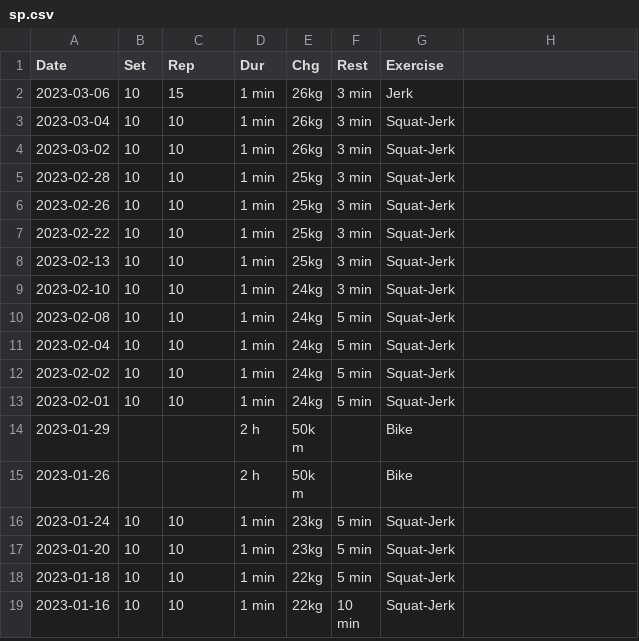
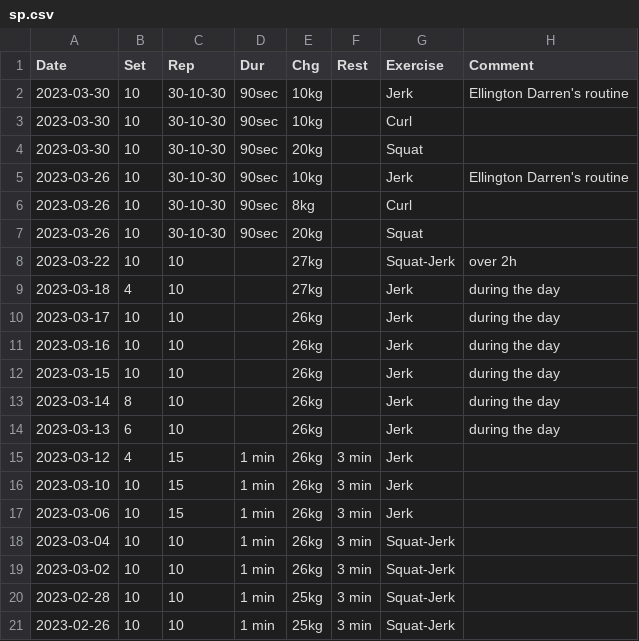
Before and after one commit to mkohlhaas/Sports-Protocol, a CSV file: sp.csv, drawn as a sheet; only a part is shown; the shorter side is filled out with more unchanged rows.

Commit message:
finishes March 2023.

```diff
--- a/sp.csv
+++ b/sp.csv
@@ -1,2 +1,17 @@
-Date,Set,Rep,Dur,Chg,Rest,Exercise
+Date,Set,Rep,Dur,Chg,Rest,Exercise,Comment
+2023-03-30,10,30-10-30,90sec,10kg,,Jerk,Ellington Darren's routine
+2023-03-30,10,30-10-30,90sec,10kg,,Curl,
+2023-03-30,10,30-10-30,90sec,20kg,,Squat,
+2023-03-26,10,30-10-30,90sec,10kg,,Jerk,Ellington Darren's routine
+2023-03-26,10,30-10-30,90sec,8kg,,Curl,
+2023-03-26,10,30-10-30,90sec,20kg,,Squat,
+2023-03-22,10,10,,27kg,,Squat-Jerk,over 2h
+2023-03-18,4,10,,27kg,,Jerk,during the day
+2023-03-17,10,10,,26kg,,Jerk,during the day
+2023-03-16,10,10,,26kg,,Jerk,during the day
+2023-03-15,10,10,,26kg,,Jerk,during the day
+2023-03-14,8,10,,26kg,,Jerk,during the day
+2023-03-13,6,10,,26kg,,Jerk,during the day
+2023-03-12,4,15,1 min,26kg,3 min,Jerk
+2023-03-10,10,15,1 min,26kg,3 min,Jerk
 2023-03-06,10,15,1 min,26kg,3 min,Jerk
```
